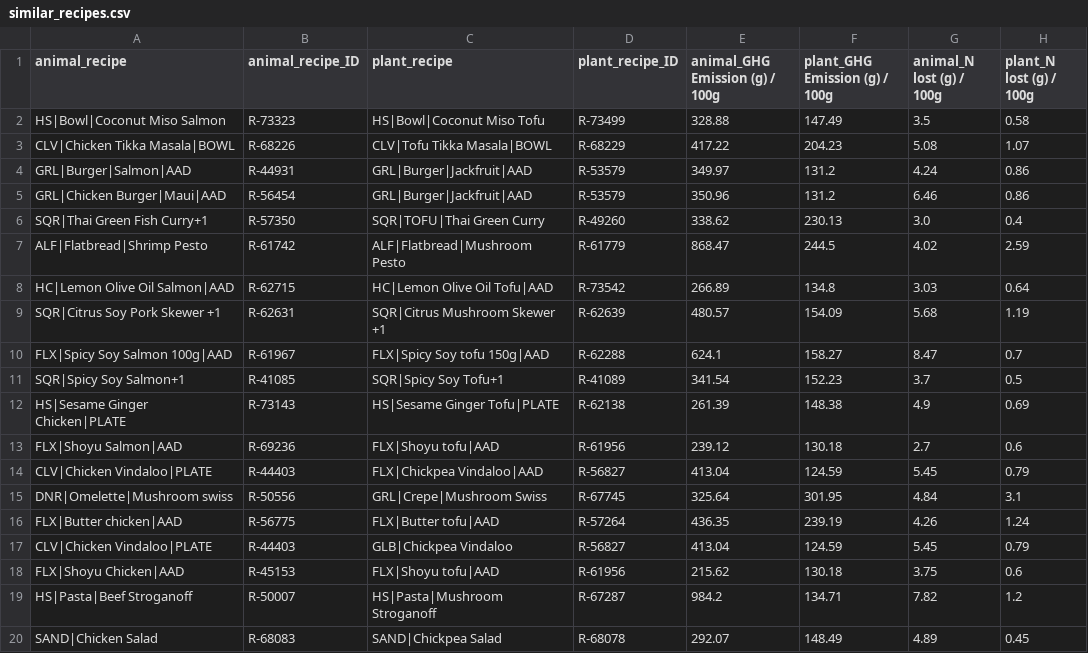
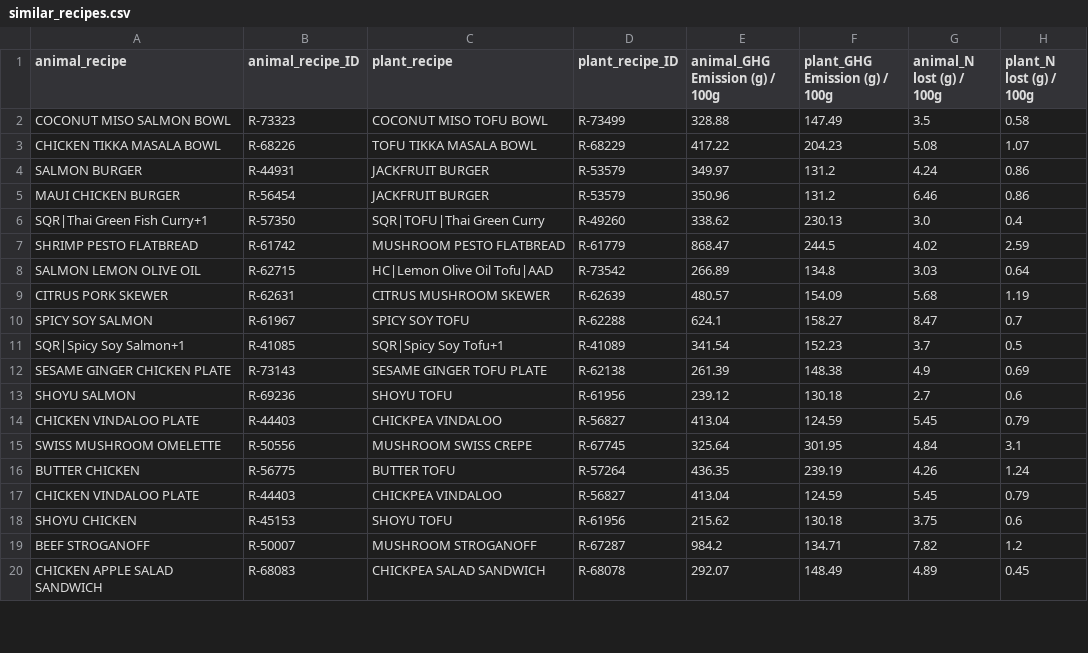
Before and after one commit to VivaanWadhwa/environmental-dashboard, a CSV file: public/data/similar_recipes.csv, drawn as a sheet; only a part is shown; the diff covers the shown part only; the diff names each change by its address in the sheet, - before the commit and + after, or states it on an @@ line.

Commit message:
updated dataset

```diff
--- a/public/data/similar_recipes.csv
+++ b/public/data/similar_recipes.csv
-A2 (animal_recipe): HS|Bowl|Coconut Miso Salmon
+A2 (animal_recipe): COCONUT MISO SALMON BOWL
-C2 (plant_recipe): HS|Bowl|Coconut Miso Tofu
+C2 (plant_recipe): COCONUT MISO TOFU BOWL
-A3 (animal_recipe): CLV|Chicken Tikka Masala|BOWL
+A3 (animal_recipe): CHICKEN TIKKA MASALA BOWL
-C3 (plant_recipe): CLV|Tofu Tikka Masala|BOWL
+C3 (plant_recipe): TOFU TIKKA MASALA BOWL
-A4 (animal_recipe): GRL|Burger|Salmon|AAD
+A4 (animal_recipe): SALMON BURGER
-C4:C5 (plant_recipe): GRL|Burger|Jackfruit|AAD
+C4:C5 (plant_recipe): JACKFRUIT BURGER
-A5 (animal_recipe): GRL|Chicken Burger|Maui|AAD
+A5 (animal_recipe): MAUI CHICKEN BURGER
-A7 (animal_recipe): ALF|Flatbread|Shrimp Pesto
+A7 (animal_recipe): SHRIMP PESTO FLATBREAD
-C7 (plant_recipe): ALF|Flatbread|Mushroom Pesto
+C7 (plant_recipe): MUSHROOM PESTO FLATBREAD
-A8 (animal_recipe): HC|Lemon Olive Oil Salmon|AAD
+A8 (animal_recipe): SALMON LEMON OLIVE OIL
-A9 (animal_recipe): SQR|Citrus Soy Pork Skewer +1
+A9 (animal_recipe): CITRUS PORK SKEWER
-C9 (plant_recipe): SQR|Citrus Mushroom Skewer +1
+C9 (plant_recipe): CITRUS MUSHROOM SKEWER
-A10 (animal_recipe): FLX|Spicy Soy Salmon 100g|AAD
+A10 (animal_recipe): SPICY SOY SALMON
-C10 (plant_recipe): FLX|Spicy Soy tofu 150g|AAD
+C10 (plant_recipe): SPICY SOY TOFU
-A12 (animal_recipe): HS|Sesame Ginger Chicken|PLATE
+A12 (animal_recipe): SESAME GINGER CHICKEN PLATE
-C12 (plant_recipe): HS|Sesame Ginger Tofu|PLATE
+C12 (plant_recipe): SESAME GINGER TOFU PLATE
-A13 (animal_recipe): FLX|Shoyu Salmon|AAD
+A13 (animal_recipe): SHOYU SALMON
-C13 (plant_recipe): FLX|Shoyu tofu|AAD
+C13 (plant_recipe): SHOYU TOFU
-A14 (animal_recipe): CLV|Chicken Vindaloo|PLATE
+A14 (animal_recipe): CHICKEN VINDALOO PLATE
-C14 (plant_recipe): FLX|Chickpea Vindaloo|AAD
+C14 (plant_recipe): CHICKPEA VINDALOO
-A15 (animal_recipe): DNR|Omelette|Mushroom swiss
+A15 (animal_recipe): SWISS MUSHROOM OMELETTE
-C15 (plant_recipe): GRL|Crepe|Mushroom Swiss
+C15 (plant_recipe): MUSHROOM SWISS CREPE
-A16 (animal_recipe): FLX|Butter chicken|AAD
+A16 (animal_recipe): BUTTER CHICKEN
-C16 (plant_recipe): FLX|Butter tofu|AAD
+C16 (plant_recipe): BUTTER TOFU
-A17 (animal_recipe): CLV|Chicken Vindaloo|PLATE
+A17 (animal_recipe): CHICKEN VINDALOO PLATE
-C17 (plant_recipe): GLB|Chickpea Vindaloo
+C17 (plant_recipe): CHICKPEA VINDALOO
-A18 (animal_recipe): FLX|Shoyu Chicken|AAD
+A18 (animal_recipe): SHOYU CHICKEN
-C18 (plant_recipe): FLX|Shoyu tofu|AAD
+C18 (plant_recipe): SHOYU TOFU
-A19 (animal_recipe): HS|Pasta|Beef Stroganoff
+A19 (animal_recipe): BEEF STROGANOFF
-C19 (plant_recipe): HS|Pasta|Mushroom Stroganoff
+C19 (plant_recipe): MUSHROOM STROGANOFF
-A20 (animal_recipe): SAND|Chicken Salad
+A20 (animal_recipe): CHICKEN APPLE SALAD SANDWICH
-C20 (plant_recipe): SAND|Chickpea Salad
+C20 (plant_recipe): CHICKPEA SALAD SANDWICH
```
Also changed, not shown: 14 edited cells elsewhere in this file, 5 other files.
